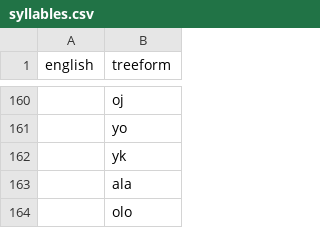
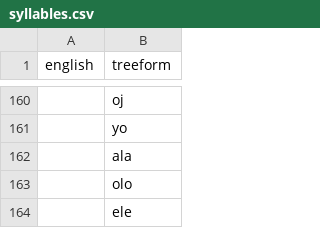
Before and after one commit to TreeTopThinking/Treeform, a CSV file: Dictionary/syllables.csv, drawn as a sheet; only a part is shown, gaps mark what is left out; the shorter side is filled out with more unchanged rows; the diff names each change by its address in the sheet, - before the commit and + after, or states it on an @@ line.

Commit message:
Fix duplicate

```diff
--- a/Dictionary/syllables.csv
+++ b/Dictionary/syllables.csv
-row 162:  | yk
```
